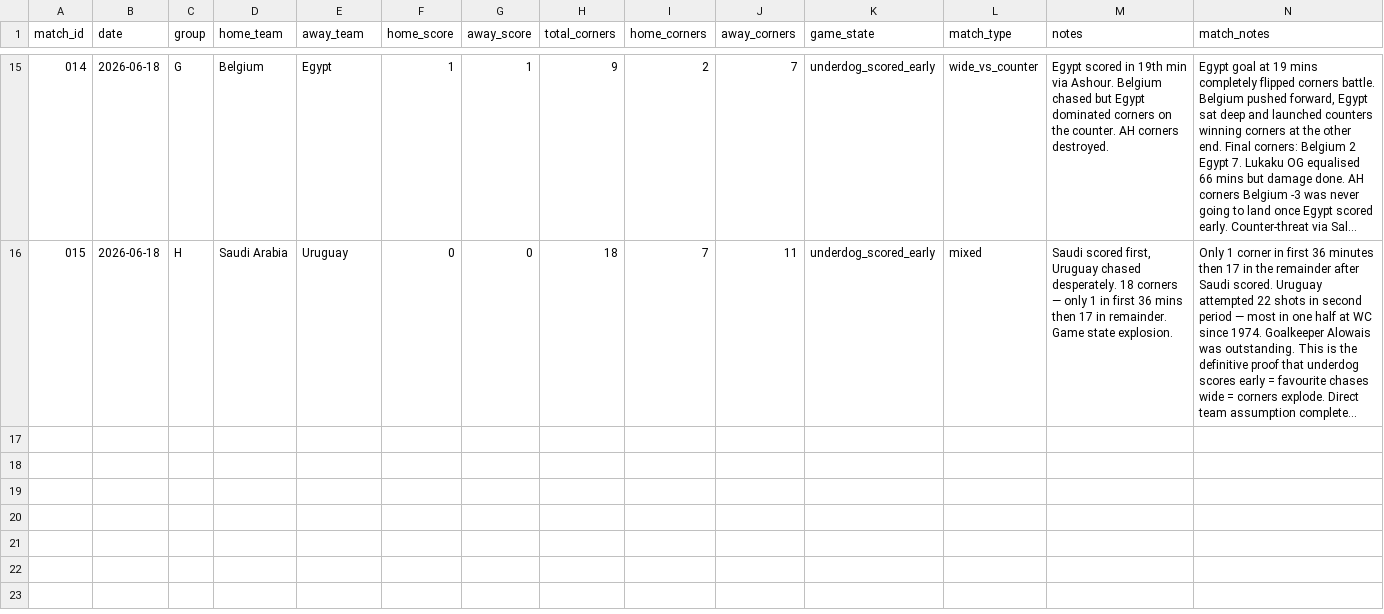
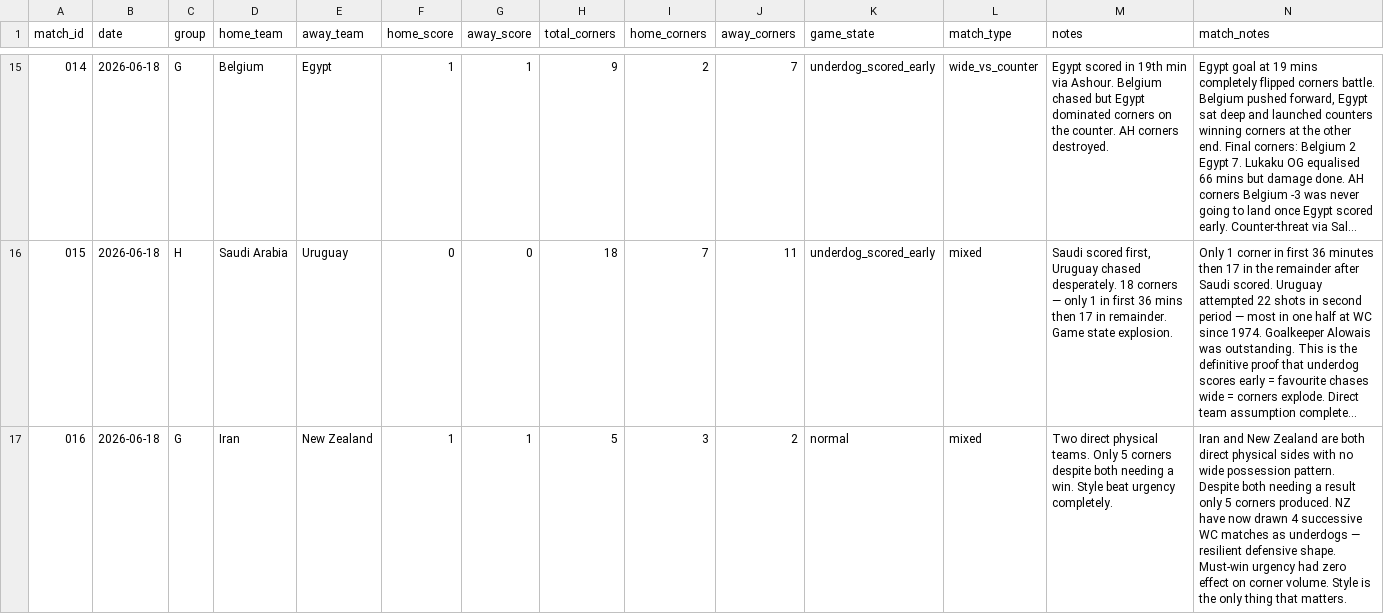
Before and after one commit to phildinh/world-cup-corners-model, a CSV file: data/matches.csv, drawn as a sheet; only a part is shown, gaps mark what is left out; long unchanged cells end in …; the diff names each change by its address in the sheet, - before the commit and + after, or states it on an @@ line.

Commit message:
data: Iran vs New Zealand — 5 corners

```diff
--- a/data/matches.csv
+++ b/data/matches.csv
+row 17: 016 | 2026-06-18 | G | Iran | New Zealand | 1 | 1 | 5 | 3 | 2 | normal | mixed | Two direct physical teams. Only 5 corners despite both needing a win. Style beat urgency completely. | Iran and New Zealand are both direct physical sides with no wide possession pattern. Despite both needing a result only 5 corners produced. NZ have now drawn 4 successive WC matches as underdogs — resilient defensive shape. Must-win urgency had zero effect on corner volume. Style is the only thing that matters.
```
Also changed, not shown: data/teams.csv.
